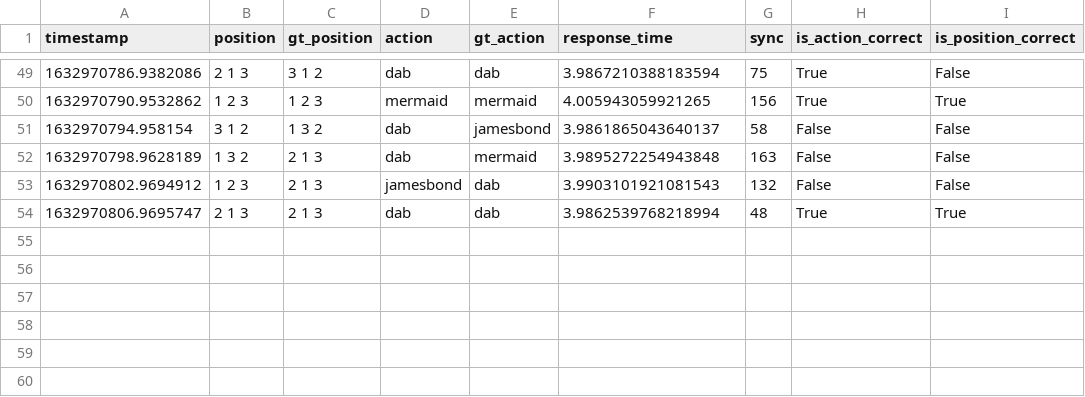
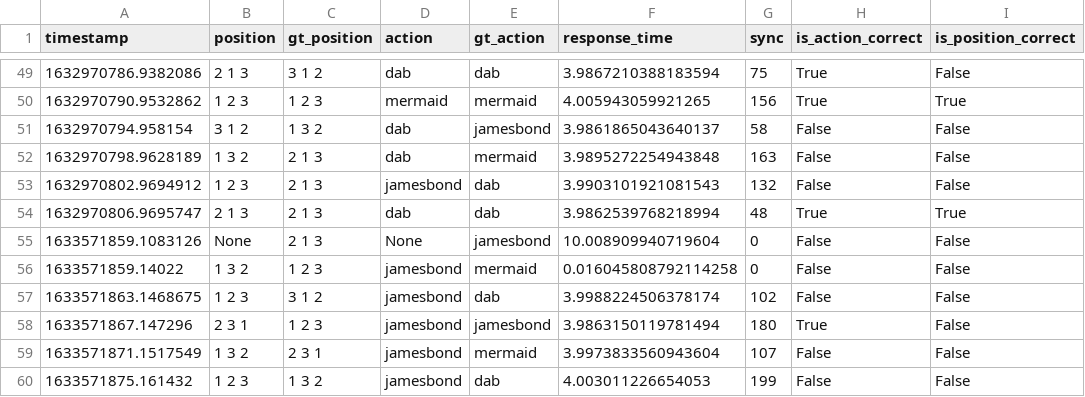
Before and after one commit to chewyang/CG4002-Comms-External, a CSV file: ultra96_evalserver/evaluation_logs/group4_logs.csv, drawn as a sheet; only a part is shown, gaps mark what is left out; the diff names each change by its address in the sheet, - before the commit and + after, or states it on an @@ line.

```diff
--- a/ultra96_evalserver/evaluation_logs/group4_logs.csv
+++ b/ultra96_evalserver/evaluation_logs/group4_logs.csv
+row 55: 1633571859.1083126 | None | 2 1 3 | None | jamesbond | 10.008909940719604 | 0 | False | False
+row 56: 1633571859.14022 | 1 3 2 | 1 2 3 | jamesbond | mermaid | 0.016045808792114258 | 0 | False | False
+row 57: 1633571863.1468675 | 1 2 3 | 3 1 2 | jamesbond | dab | 3.9988224506378174 | 102 | False | False
+row 58: 1633571867.147296 | 2 3 1 | 1 2 3 | jamesbond | jamesbond | 3.9863150119781494 | 180 | True | False
+row 59: 1633571871.1517549 | 1 3 2 | 2 3 1 | jamesbond | mermaid | 3.9973833560943604 | 107 | False | False
+row 60: 1633571875.161432 | 1 2 3 | 1 3 2 | jamesbond | dab | 4.003011226654053 | 199 | False | False
```
Also changed, not shown: 9 other files.
